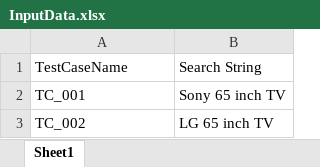
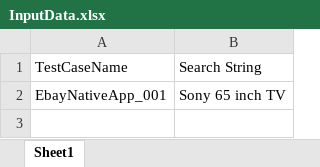
Before and after one commit to merlin-cherian/ebayAppAutomation, an Excel workbook: data/InputData.xlsx, sheet Sheet1, drawn as a sheet; values as stored, in another font and other column widths than the file's, no borders; the diff names each change by its address in the sheet, - before the commit and + after, or states it on an @@ line.

Commit message:
Adding data sheet

```diff
--- a/data/InputData.xlsx (sheet Sheet1)
+++ b/data/InputData.xlsx (sheet Sheet1)
-A2: TC_001
+A2: EbayNativeApp_001
-row 3: TC_002 | LG 65 inch TV
```
